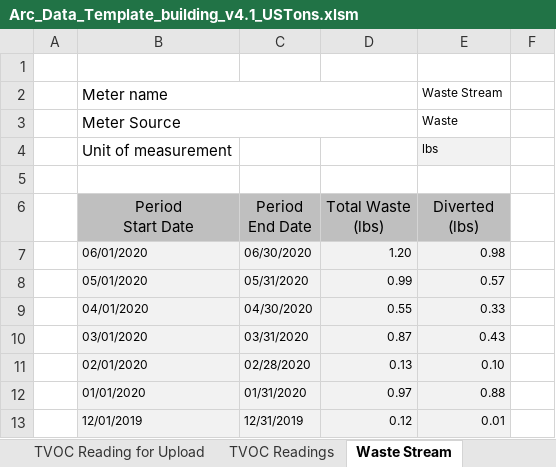
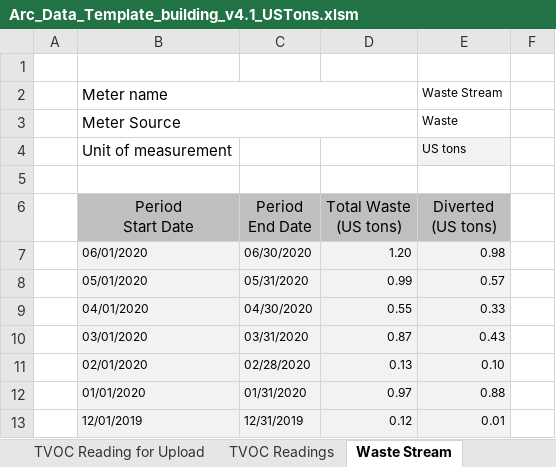
Before and after one commit to saurav1501/AutomationArc, an Excel workbook: AutomationArc/ARCDataTemplete/Arc_Data_Template_building_v4.1_USTons.xlsm, sheet Waste Stream, drawn as a sheet; only a part is shown; values as stored, in another font and other column widths than the file's, no borders; charts and pictures not drawn; ↵ is a line break in a cell; the diff names each change by its address in the sheet, - before the commit and + after, or states it on an @@ line.

```diff
--- a/AutomationArc/ARCDataTemplete/Arc_Data_Template_building_v4.1_USTons.xlsm (sheet Waste Stream)
+++ b/AutomationArc/ARCDataTemplete/Arc_Data_Template_building_v4.1_USTons.xlsm (sheet Waste Stream)
-E4 (Waste Stream): lbs
+E4 (Waste Stream): US tons
-D6: Total Waste ↵ (lbs)
+D6: Total Waste ↵ (US tons)
-E6 (Waste Stream): Diverted ↵ (lbs)
+E6 (Waste Stream): Diverted ↵ (US tons)
```
Also changed, not shown: sheet Energy Meter via upload, charts or pictures, AutomationArc/ARCDataTemplete/Arc_Data_Template_transit_above_v3.1.xlsm, 12 other files.
